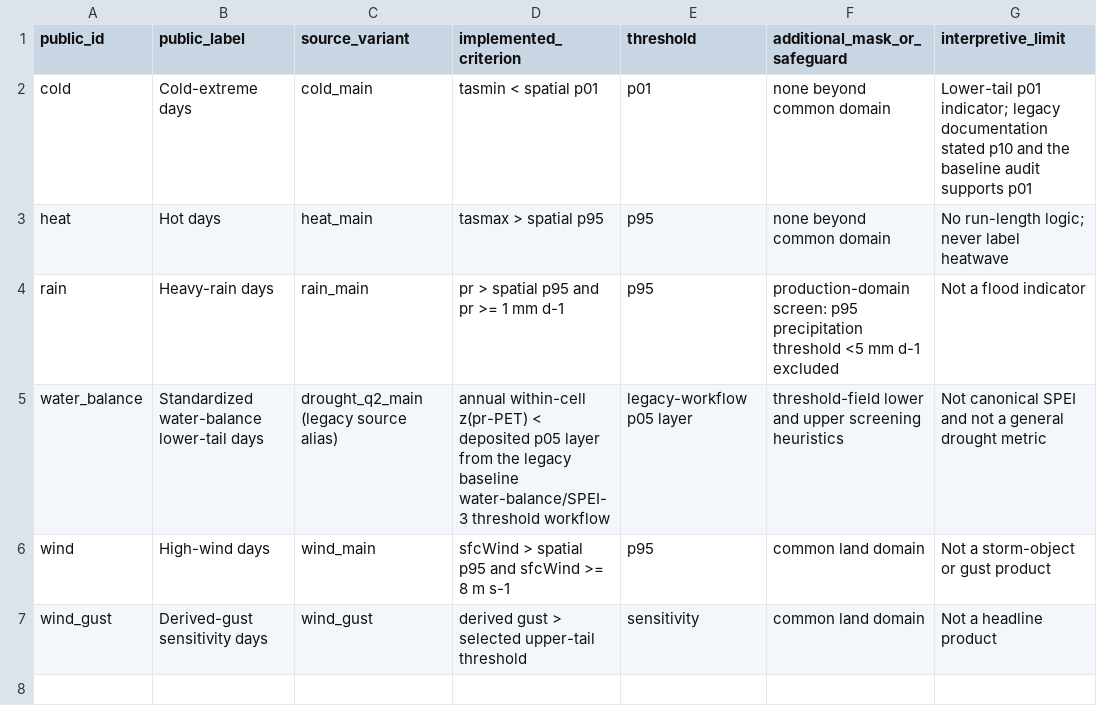
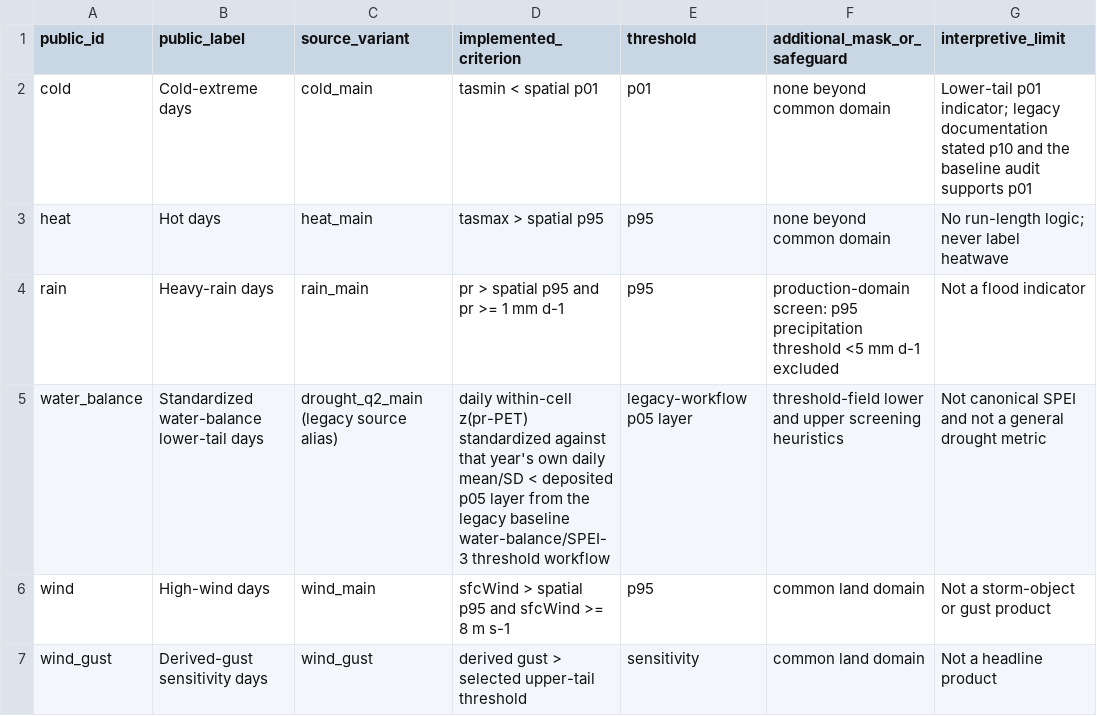
Before and after one commit to andrenakhavali/GLEXIS_GitHub, a CSV file: release_metadata/hazard_variant_definition.csv, drawn as a sheet.

```diff
--- a/release_metadata/hazard_variant_definition.csv
+++ b/release_metadata/hazard_variant_definition.csv
@@ -4,3 +4,3 @@ heat,Hot days,heat_main,tasmax > spatial p95,p95,none beyond common domain,No ru
 rain,Heavy-rain days,rain_main,pr > spatial p95 and pr >= 1 mm d-1,p95,production-domain screen: p95 precipitation threshold <5 mm d-1 excluded,Not a flood indicator
-water_balance,Standardized water-balance lower-tail days,drought_q2_main (legacy source alias),annual within-cell z(pr-PET) < deposited p05 layer from the legacy baseline water-balance/SPEI-3 threshold workflow,legacy-workflow p05 layer,threshold-field lower and upper screening heuristics,Not canonical SPEI and not a general drought metric
+water_balance,Standardized water-balance lower-tail days,drought_q2_main (legacy source alias),daily within-cell z(pr-PET) standardized against that year's own daily mean/SD < deposited p05 layer from the legacy baseline water-balance/SPEI-3 threshold workflow,legacy-workflow p05 layer,threshold-field lower and upper screening heuristics,Not canonical SPEI and not a general drought metric
 wind,High-wind days,wind_main,sfcWind > spatial p95 and sfcWind >= 8 m s-1,p95,common land domain,Not a storm-object or gust product
```
Also changed, not shown: release_metadata/implementation_definition.csv, 1 other file.
